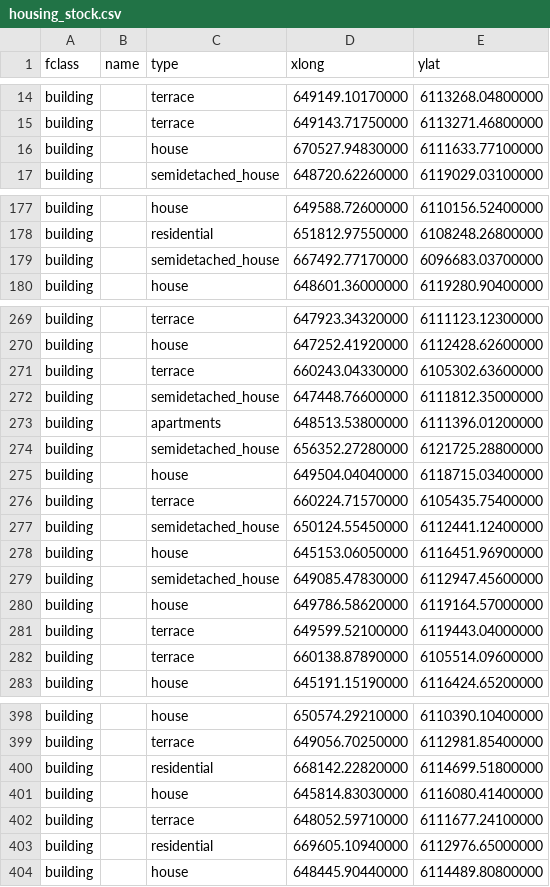
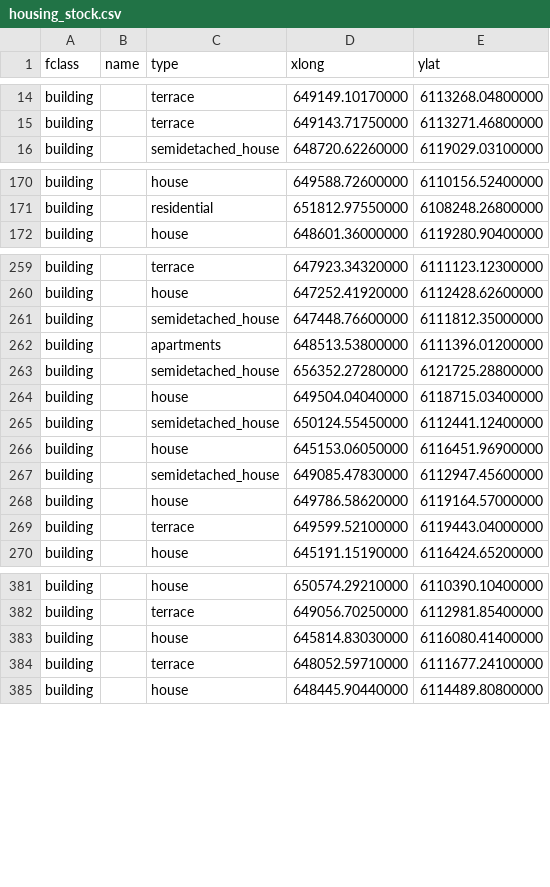
Before and after one commit to mcrothers95/egm722_project, a CSV file: housing_stock.csv, drawn as a sheet; only a part is shown, gaps mark what is left out; the diff covers the shown part only.

```diff
--- a/housing_stock.csv
+++ b/housing_stock.csv
@@ -15,3 +15,2 @@ building,,terrace,649149.10170000,6113268.04800000
 building,,terrace,649143.71750000,6113271.46800000
-building,,house,670527.94830000,6111633.77100000
 building,,semidetached_house,648720.62260000,6119029.03100000
@@ -178,3 +171,2 @@ building,,house,649588.72600000,6110156.52400000
 building,,residential,651812.97550000,6108248.26800000
-building,,semidetached_house,667492.77170000,6096683.03700000
 building,,house,648601.36000000,6119280.90400000
@@ -270,3 +260,2 @@ building,,terrace,647923.34320000,6111123.12300000
 building,,house,647252.41920000,6112428.62600000
-building,,terrace,660243.04330000,6105302.63600000
 building,,semidetached_house,647448.76600000,6111812.35000000
@@ -275,3 +264,2 @@ building,,semidetached_house,656352.27280000,6121725.28800000
 building,,house,649504.04040000,6118715.03400000
-building,,terrace,660224.71570000,6105435.75400000
 building,,semidetached_house,650124.55450000,6112441.12400000
@@ -281,3 +269,2 @@ building,,house,649786.58620000,6119164.57000000
 building,,terrace,649599.52100000,6119443.04000000
-building,,terrace,660138.87890000,6105514.09600000
 building,,house,645191.15190000,6116424.65200000
@@ -399,6 +382,4 @@ building,,house,650574.29210000,6110390.10400000
 building,,terrace,649056.70250000,6112981.85400000
-building,,residential,668142.22820000,6114699.51800000
 building,,house,645814.83030000,6116080.41400000
 building,,terrace,648052.59710000,6111677.24100000
-building,,residential,669605.10940000,6112976.65000000
 building,,house,648445.90440000,6114489.80800000
```
Also changed, not shown: 17 removed rows elsewhere in this file, 8 other files.
